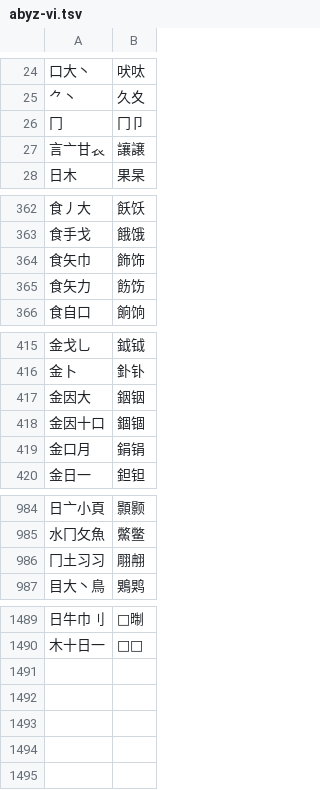
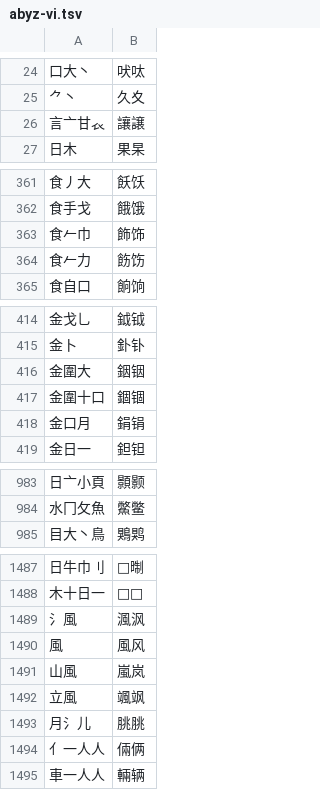
Before and after one commit to chenlin014/jiezi, a TSV file: char_priority/abyz-vi.tsv, drawn as a sheet; only a part is shown, gaps mark what is left out; the diff covers the shown part only.

```diff
--- a/char_priority/abyz-vi.tsv
+++ b/char_priority/abyz-vi.tsv
@@ -25,3 +25,2 @@
 ⺈丶	久夊
-冂	冂卩
 言亠甘𧘇	讓譲
@@ -363,4 +362,4 @@
 食手戈	餓饿
-食矢巾	飾饰
-食矢力	飭饬
+食𠂉巾	飾饰
+食𠂉力	飭饬
 食自口	餉饷
@@ -416,4 +415,4 @@
 金卜	釙钋
-金因大	銦铟
-金因十口	錮锢
+金圍大	銦铟
+金圍十口	錮锢
 金口月	鋗𫓶
@@ -985,3 +984,2 @@
 水冂攵魚	鱉鳖
-冂土习习	翢䎃
 目大丶鳥	鶪䴗
@@ -1490 +1488,8 @@
 木十日一	𬃱𬄮
+氵風	渢沨
+風	風风
+山風	嵐岚
+立風	颯飒
+月氵儿	朓脁
+亻一人人	倆俩
+車一人人	輛辆
```
Also changed, not shown: 31 edited cells elsewhere in this file, char_priority/abyz-jp.tsv, char_priority/abyz-jt.tsv, 12 other files.
